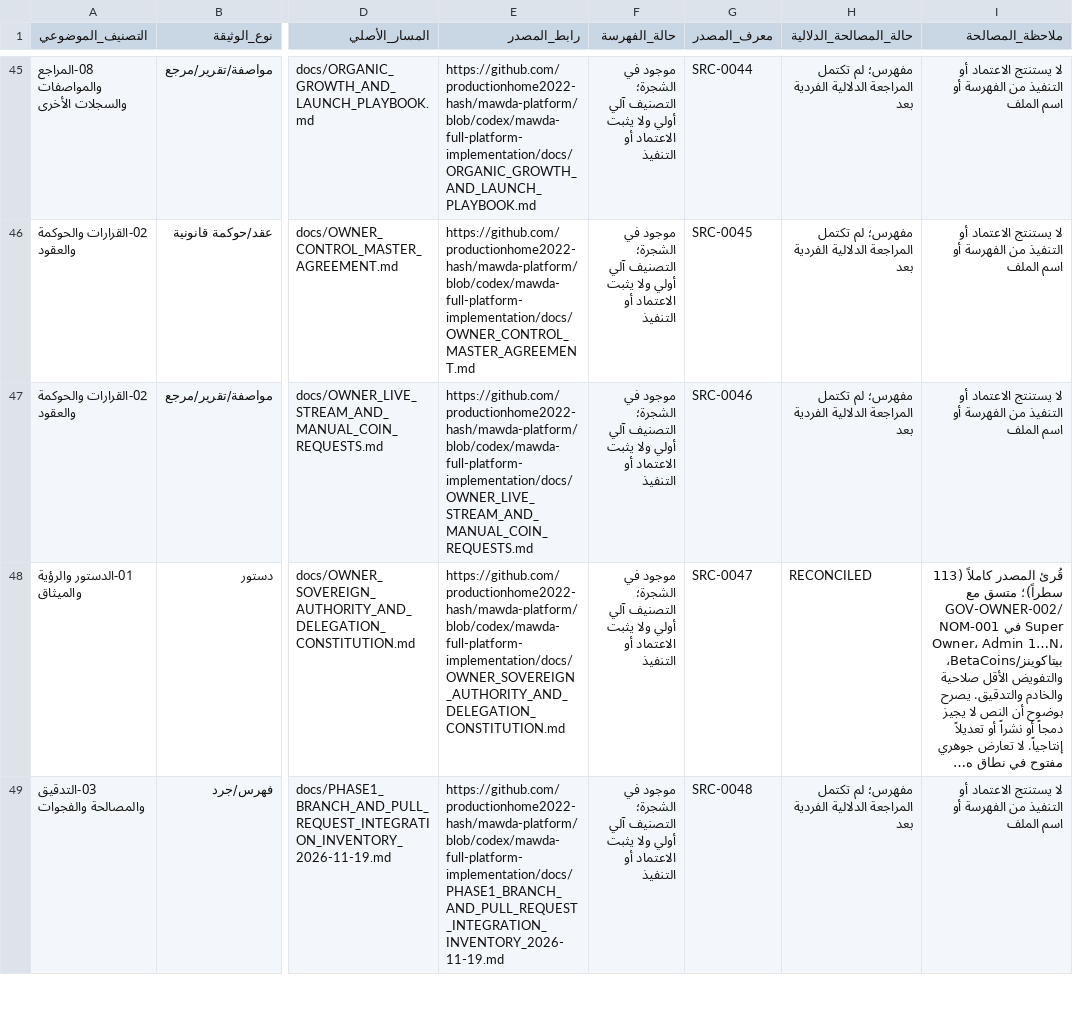
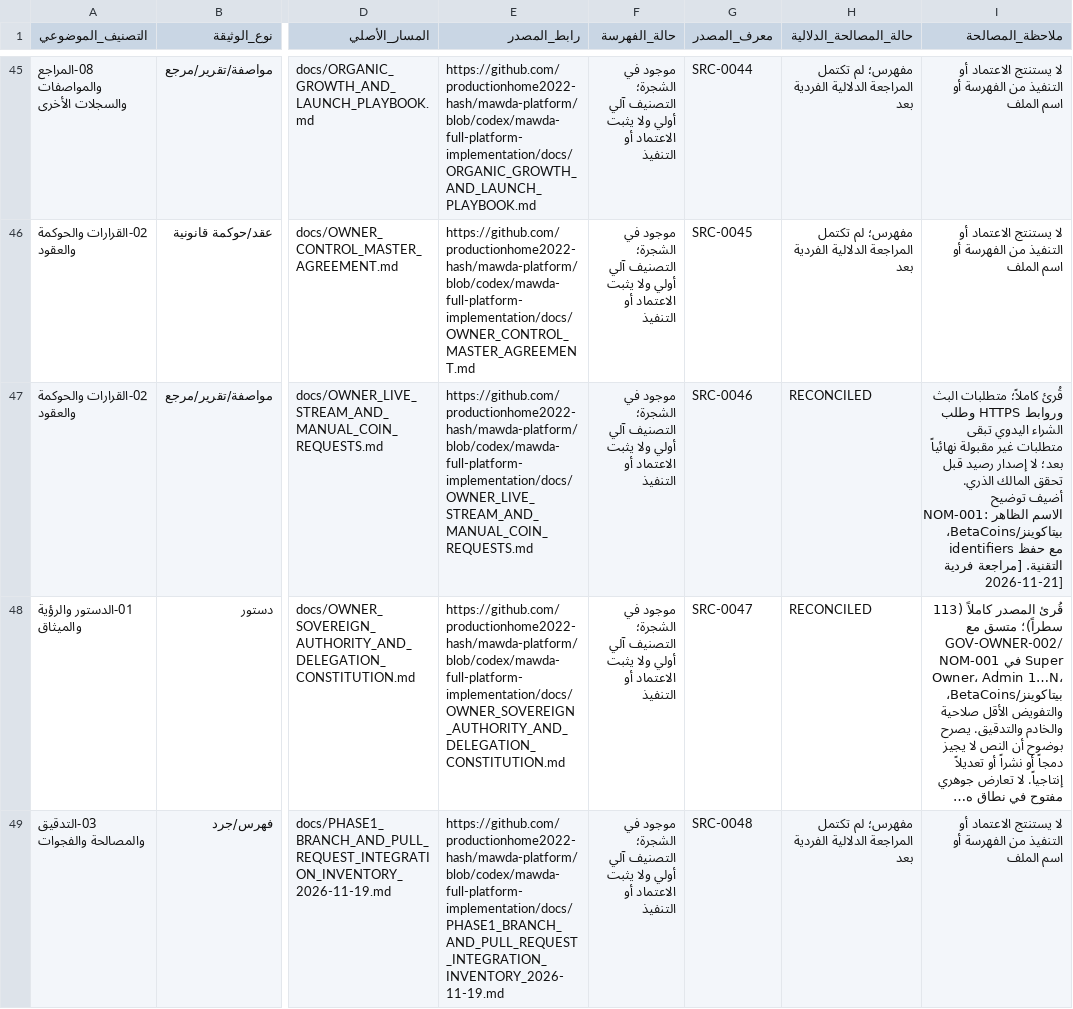
Before and after one commit to productionhome2022-hash/mawda-platform, a TSV file: docs/MAWADDA_DOCUMENTATION_GOVERNANCE_CONTRACTS_CONSTITUTION_VISION/MASTER_SOURCE_RECONCILIATION.tsv, drawn as a sheet; only a part is shown, gaps mark what is left out; long unchanged cells end in …; the diff covers the shown part only; the diff names each change by its address in the sheet, - before the commit and + after, or states it on an @@ line.

Commit message:
docs(audit): reconcile four governance and operational source documents

```diff
--- a/docs/MAWADDA_DOCUMENTATION_GOVERNANCE_CONTRACTS_CONSTITUTION_VISION/MASTER_SOURCE_RECONCILIATION.tsv
+++ b/docs/MAWADDA_DOCUMENTATION_GOVERNANCE_CONTRACTS_CONSTITUTION_VISION/MASTER_SOURCE_RECONCILIATION.tsv
-H47 (حالة_المصالحة_الدلالية): مفهرس؛ لم تكتمل المراجعة الدلالية الفردية بعد
+H47 (حالة_المصالحة_الدلالية): RECONCILED
-I47 (ملاحظة_المصالحة): لا يستنتج الاعتماد أو التنفيذ من الفهرسة أو اسم الملف
+I47 (ملاحظة_المصالحة): قُرئ كاملاً؛ متطلبات البث وروابط HTTPS وطلب الشراء اليدوي تبقى متطلبات غير مقبولة نهائياً بعد؛ لا إصدار رصيد قبل تحقق المالك الذري. أضيف توضيح NOM-001: الاسم الظاهر بيتاكوينز/BetaCoins، مع حفظ identifiers التقنية. [مراجعة فردية 2026-11-21]
```
Also changed, not shown: 6 edited cells elsewhere in this file.
